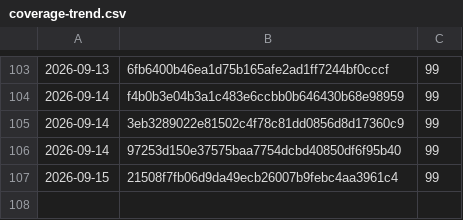
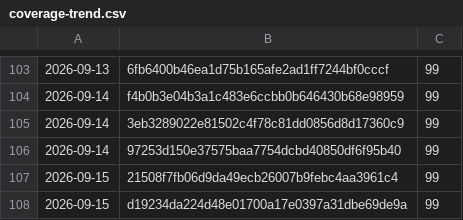
Before and after one commit to Danathar/atomic-image-builder, a CSV file: coverage-trend.csv, drawn as a sheet; only a part is shown, gaps mark what is left out; the diff names each change by its address in the sheet, - before the commit and + after, or states it on an @@ line.

```diff
--- a/coverage-trend.csv
+++ b/coverage-trend.csv
+row 108: 2026-09-15 | d19234da224d48e01700a17e0397a31dbe69de9a | 99
```
